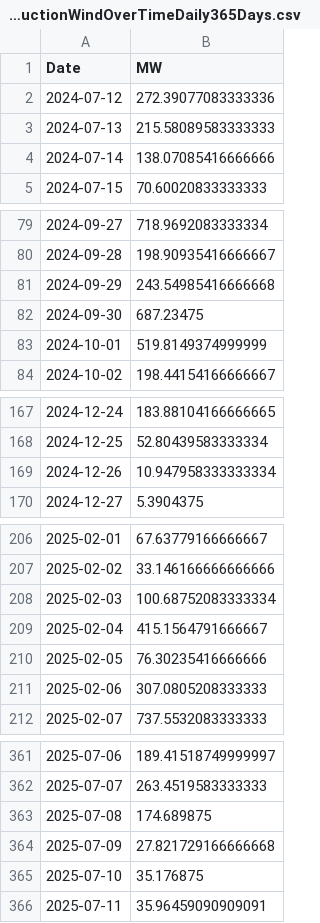
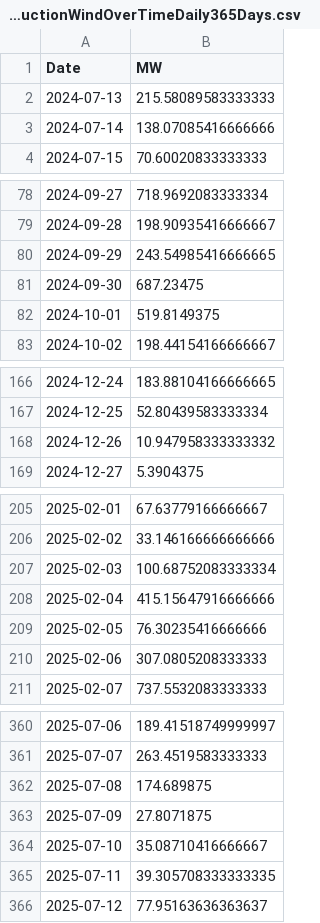
Before and after one commit to tbuytaer/OPENGOV_BE, a CSV file: data/data_bewerkt/energy/energyProductionWindOverTimeDaily365Days.csv, drawn as a sheet; only a part is shown, gaps mark what is left out; the diff covers the shown part only.

```diff
--- a/data/data_bewerkt/energy/energyProductionWindOverTimeDaily365Days.csv
+++ b/data/data_bewerkt/energy/energyProductionWindOverTimeDaily365Days.csv
@@ -1,3 +1,2 @@
 Date,MW
-2024-07-12,272.39077083333336
 2024-07-13,215.58089583333333
@@ -80,5 +79,5 @@ Date,MW
 2024-09-28,198.90935416666667
-2024-09-29,243.54985416666668
+2024-09-29,243.54985416666665
 2024-09-30,687.23475
-2024-10-01,519.8149374999999
+2024-10-01,519.8149375
 2024-10-02,198.44154166666667
@@ -168,3 +167,3 @@ Date,MW
 2024-12-25,52.80439583333334
-2024-12-26,10.947958333333334
+2024-12-26,10.947958333333332
 2024-12-27,5.3904375
@@ -208,3 +207,3 @@ Date,MW
 2025-02-03,100.68752083333334
-2025-02-04,415.1564791666667
+2025-02-04,415.15647916666666
 2025-02-05,76.30235416666666
@@ -363,4 +362,5 @@ Date,MW
 2025-07-08,174.689875
-2025-07-09,27.821729166666668
-2025-07-10,35.176875
-2025-07-11,35.96459090909091
+2025-07-09,27.8071875
+2025-07-10,35.08710416666667
+2025-07-11,39.305708333333335
+2025-07-12,77.95163636363637
```
Also changed, not shown: 2 edited cells elsewhere in this file, data/data_bewerkt/energy/ICETTFGasFutures.csv, data/data_bewerkt/energy/energyProductionSolarOverTimeDaily.csv, 40 other files.
